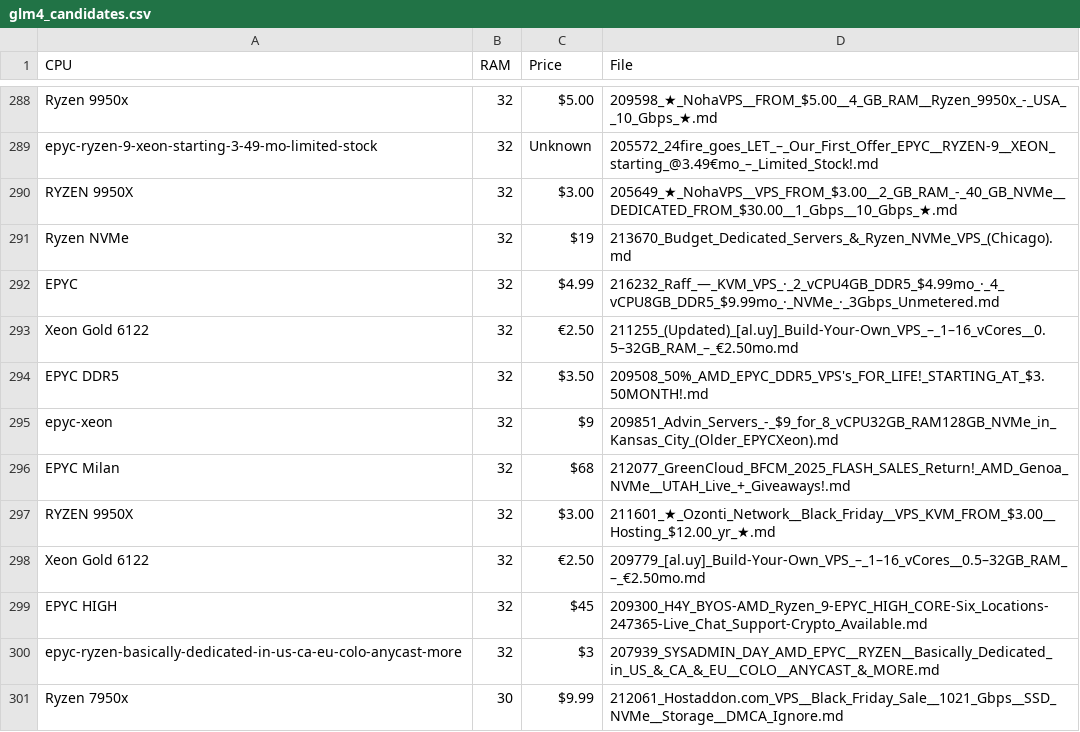
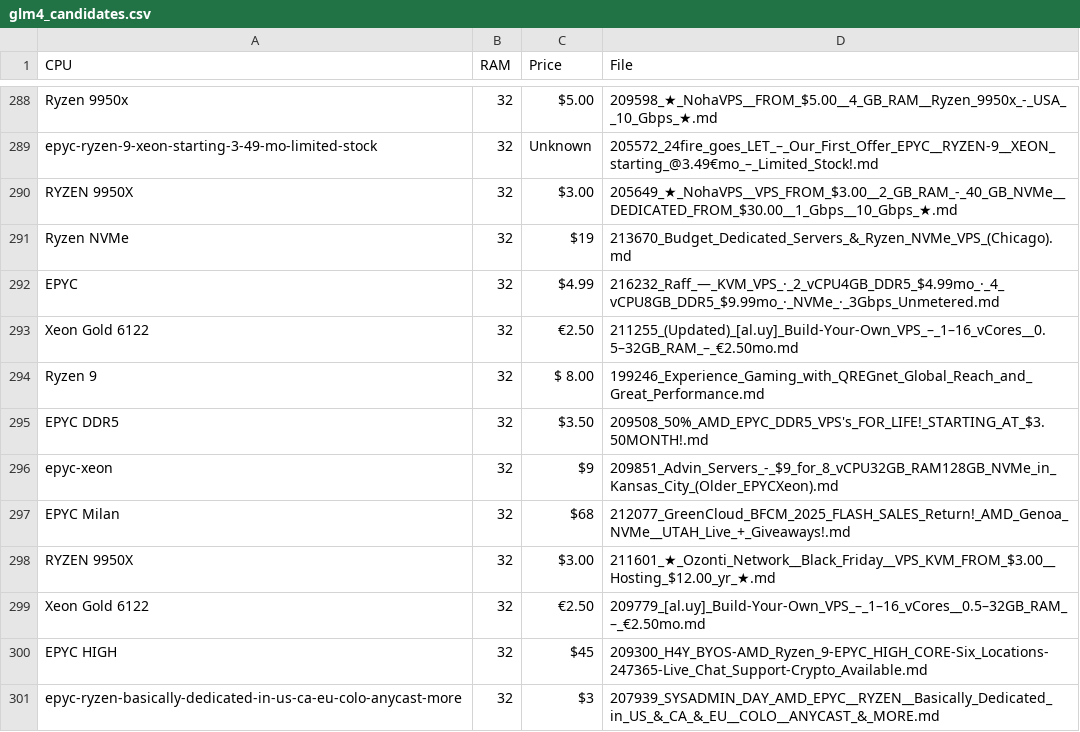
Before and after one commit to bojak83318/server-signal-archive, a CSV file: glm4_candidates.csv, drawn as a sheet; only a part is shown, gaps mark what is left out; the shorter side is filled out with more unchanged rows; the diff names each change by its address in the sheet, - before the commit and + after, or states it on an @@ line.

```diff
--- a/glm4_candidates.csv
+++ b/glm4_candidates.csv
+row 294: Ryzen 9 | 32 | $ 8.00 | 199246_Experience_Gaming_with_QREGnet_Global_Reach_and_Great_Performance.md
```
Also changed, not shown: 1 other file.
